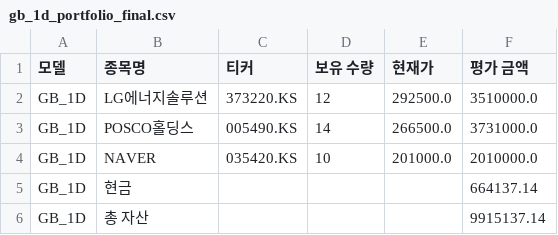
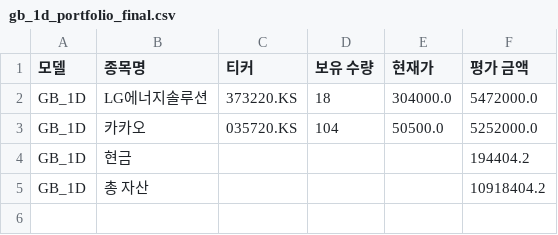
Before and after one commit to chesin1/-stock-ai-kr, a CSV file: data/gb_1d_portfolio_final.csv, drawn as a sheet.

```diff
--- a/data/gb_1d_portfolio_final.csv
+++ b/data/gb_1d_portfolio_final.csv
@@ -1,6 +1,5 @@
 모델,종목명,티커,보유 수량,현재가,평가 금액
-GB_1D,LG에너지솔루션,373220.KS,12,292500.0,3510000.0
-GB_1D,POSCO홀딩스,005490.KS,14,266500.0,3731000.0
-GB_1D,NAVER,035420.KS,10,201000.0,2010000.0
-GB_1D,현금,,,,664137.14
-GB_1D,총 자산,,,,9915137.14
+GB_1D,LG에너지솔루션,373220.KS,18,304000.0,5472000.0
+GB_1D,카카오,035720.KS,104,50500.0,5252000.0
+GB_1D,현금,,,,194404.2
+GB_1D,총 자산,,,,10918404.2
```
Also changed, not shown: data/dense_lstm_portfolio_final.csv, data/gb_20d_portfolio_final.csv, 3 other files.
